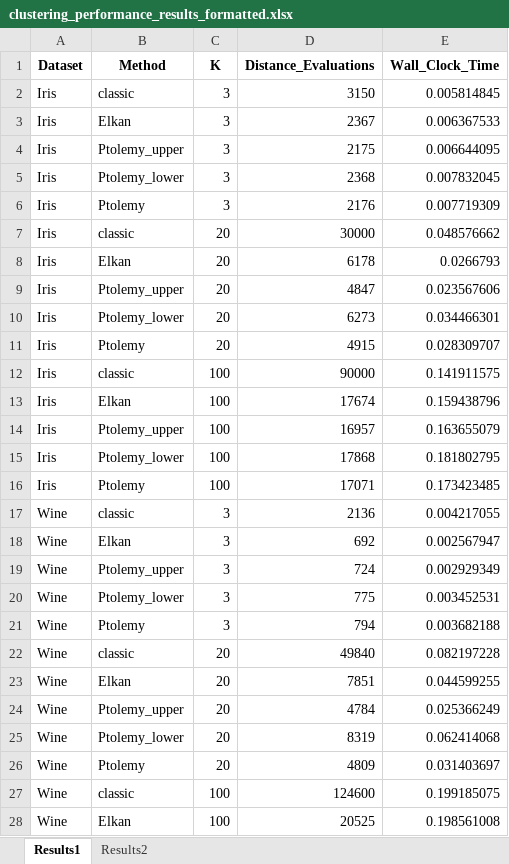
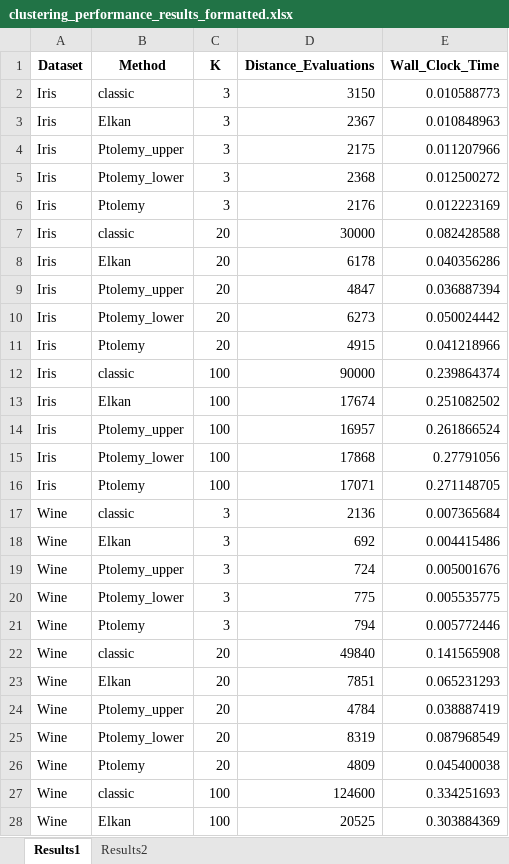
Before and after one commit to nikitaaveritchev/kmeans-Extension-Ptolemy, an Excel workbook: results/clustering_performance_results_formatted.xlsx, sheet Results1, drawn as a sheet; only a part is shown; values as stored, in another font and other column widths than the file's, no borders; the diff covers the shown part only; the diff names each change by its address in the sheet, - before the commit and + after, or states it on an @@ line.

```diff
--- a/results/clustering_performance_results_formatted.xlsx (sheet Results1)
+++ b/results/clustering_performance_results_formatted.xlsx (sheet Results1)
-E2 (Wall_Clock_Time): 0.005814845
+E2 (Wall_Clock_Time): 0.010588773
-E3 (Wall_Clock_Time): 0.006367533
+E3 (Wall_Clock_Time): 0.010848963
-E4 (Wall_Clock_Time): 0.006644095
+E4 (Wall_Clock_Time): 0.011207966
-E5 (Wall_Clock_Time): 0.007832045
+E5 (Wall_Clock_Time): 0.012500272
-E6 (Wall_Clock_Time): 0.007719309
+E6 (Wall_Clock_Time): 0.012223169
-E7 (Wall_Clock_Time): 0.048576662
+E7 (Wall_Clock_Time): 0.082428588
-E8 (Wall_Clock_Time): 0.0266793
+E8 (Wall_Clock_Time): 0.040356286
-E9 (Wall_Clock_Time): 0.023567606
+E9 (Wall_Clock_Time): 0.036887394
-E10 (Wall_Clock_Time): 0.034466301
+E10 (Wall_Clock_Time): 0.050024442
-E11 (Wall_Clock_Time): 0.028309707
+E11 (Wall_Clock_Time): 0.041218966
-E12 (Wall_Clock_Time): 0.141911575
+E12 (Wall_Clock_Time): 0.239864374
-E13 (Wall_Clock_Time): 0.159438796
+E13 (Wall_Clock_Time): 0.251082502
-E14 (Wall_Clock_Time): 0.163655079
+E14 (Wall_Clock_Time): 0.261866524
-E15 (Wall_Clock_Time): 0.181802795
+E15 (Wall_Clock_Time): 0.27791056
-E16 (Wall_Clock_Time): 0.173423485
+E16 (Wall_Clock_Time): 0.271148705
-E17 (Wall_Clock_Time): 0.004217055
+E17 (Wall_Clock_Time): 0.007365684
-E18 (Wall_Clock_Time): 0.002567947
+E18 (Wall_Clock_Time): 0.004415486
-E19 (Wall_Clock_Time): 0.002929349
+E19 (Wall_Clock_Time): 0.005001676
-E20 (Wall_Clock_Time): 0.003452531
+E20 (Wall_Clock_Time): 0.005535775
-E21 (Wall_Clock_Time): 0.003682188
+E21 (Wall_Clock_Time): 0.005772446
-E22 (Wall_Clock_Time): 0.082197228
+E22 (Wall_Clock_Time): 0.141565908
-E23 (Wall_Clock_Time): 0.044599255
+E23 (Wall_Clock_Time): 0.065231293
-E24 (Wall_Clock_Time): 0.025366249
+E24 (Wall_Clock_Time): 0.038887419
-E25 (Wall_Clock_Time): 0.062414068
+E25 (Wall_Clock_Time): 0.087968549
-E26 (Wall_Clock_Time): 0.031403697
+E26 (Wall_Clock_Time): 0.045400038
-E27 (Wall_Clock_Time): 0.199185075
+E27 (Wall_Clock_Time): 0.334251693
-E28 (Wall_Clock_Time): 0.198561008
+E28 (Wall_Clock_Time): 0.303884369
```
Also changed, not shown: 33 edited cells elsewhere in this sheet, sheet Results2, 3 other files.
